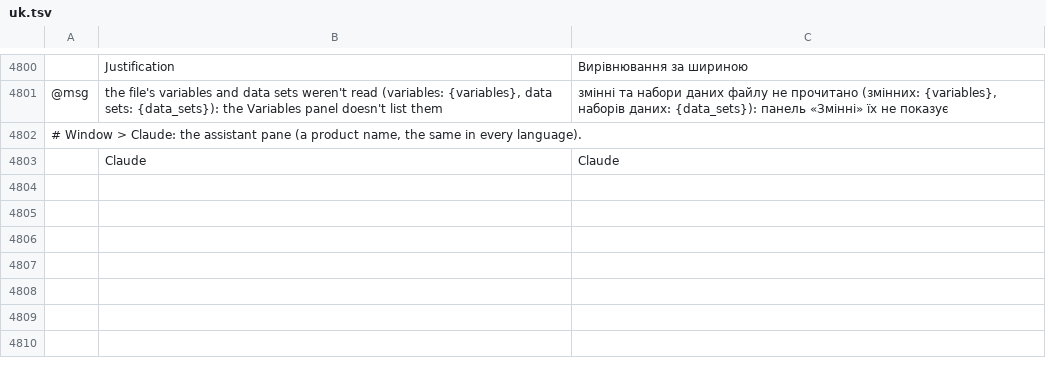
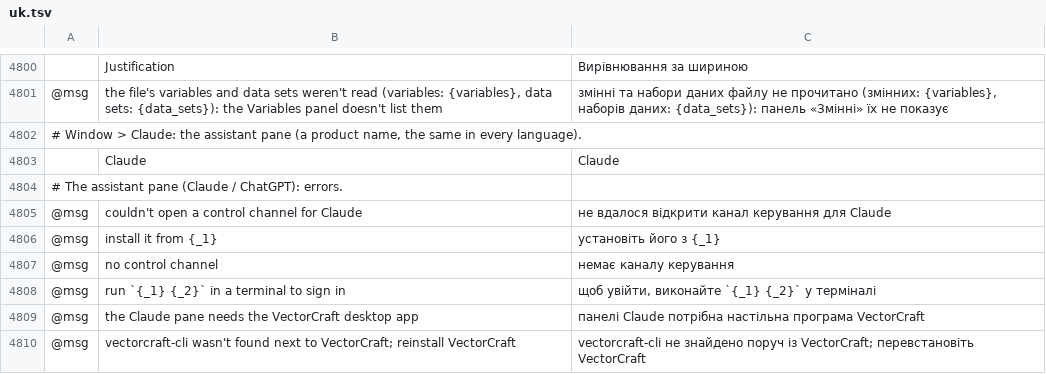
Before and after one commit to haisondb35-blip/vectorcraft, a TSV file: crates/ui-egui/src/i18n/uk.tsv, drawn as a sheet; only a part is shown, gaps mark what is left out; the diff names each change by its address in the sheet, - before the commit and + after, or states it on an @@ line.

```diff
--- a/crates/ui-egui/src/i18n/uk.tsv
+++ b/crates/ui-egui/src/i18n/uk.tsv
+row 4804: # The assistant pane (Claude / ChatGPT): errors.
+row 4805: @msg | couldn't open a control channel for Claude | не вдалося відкрити канал керування для Claude
+row 4806: @msg | install it from {_1} | установіть його з {_1}
+row 4807: @msg | no control channel | немає каналу керування
+row 4808: @msg | run `{_1} {_2}` in a terminal to sign in | щоб увійти, виконайте `{_1} {_2}` у терміналі
+row 4809: @msg | the Claude pane needs the VectorCraft desktop app | панелі Claude потрібна настільна програма VectorCraft
+row 4810: @msg | vectorcraft-cli wasn't found next to VectorCraft; reinstall VectorCraft | vectorcraft-cli не знайдено поруч із VectorCraft; перевстановіть VectorCraft
```
Also changed, not shown: crates/ui-egui/src/i18n/el.tsv, crates/ui-egui/src/i18n/ja.tsv, 16 other files.
